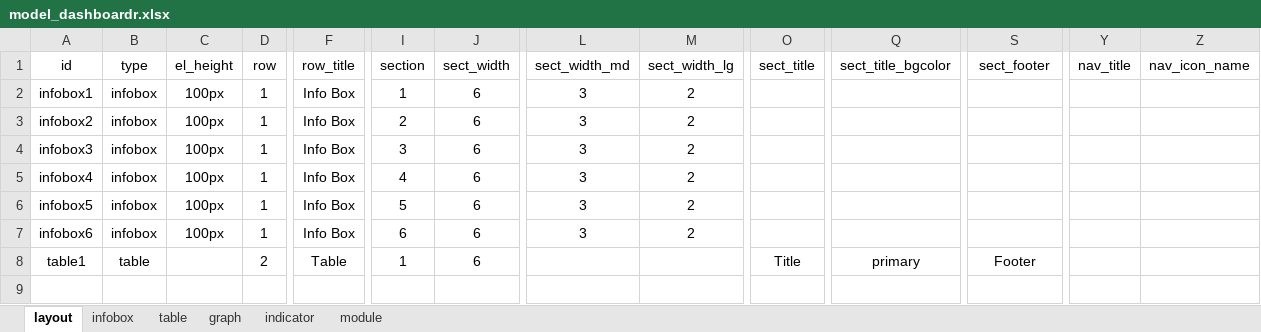
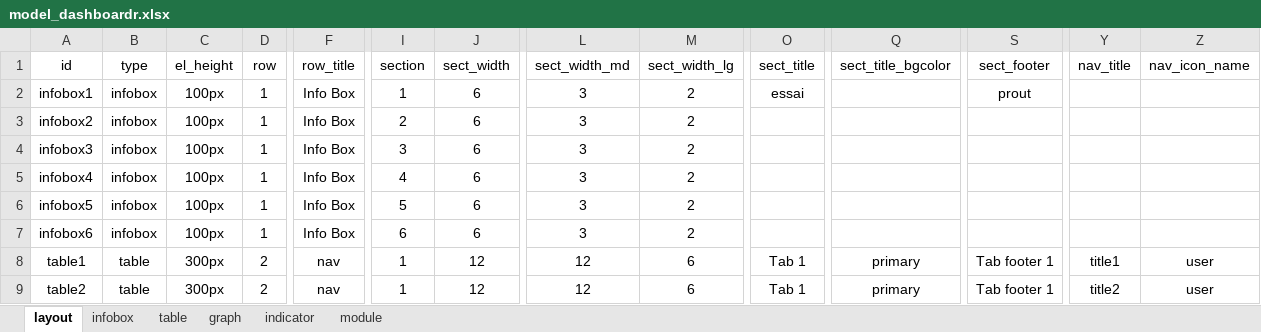
Before and after one commit to mhanf/dashboardr, an Excel workbook: inst/app/www/model_dashboardr.xlsx, sheet layout, drawn as a sheet; only a part is shown, gaps mark what is left out; values as stored, in another font and other column widths than the file's, no borders; rows hold the shown columns only; the diff names each change by its address in the sheet, - before the commit and + after, or states it on an @@ line.

```diff
--- a/inst/app/www/model_dashboardr.xlsx (sheet layout)
+++ b/inst/app/www/model_dashboardr.xlsx (sheet layout)
-O2 (sect_title): (empty)
+O2 (sect_title): essai
-S2 (sect_footer): (empty)
+S2 (sect_footer): prout
-C8 (el_height): (empty)
+C8 (el_height): 300px
-F8 (row_title): Table
+F8 (row_title): nav
-J8 (sect_width): 6
+J8 (sect_width): 12
-L8 (sect_width_md): (empty)
+L8 (sect_width_md): 12
-M8 (sect_width_lg): (empty)
+M8 (sect_width_lg): 6
-O8 (sect_title): Title
+O8 (sect_title): Tab 1
-S8 (sect_footer): Footer
+S8 (sect_footer): Tab footer 1
-Y8 (nav_title): (empty)
+Y8 (nav_title): title1
-Z8 (nav_icon_name): (empty)
+Z8 (nav_icon_name): user
+row 9: table2 | table | 300px | 2 | nav | 1 | 12 | 12 | 6 | Tab 1 | primary | Tab footer 1 | title2 | user
```
Also changed, not shown: sheet infobox, sheet module, sheet table, 7 other files.
